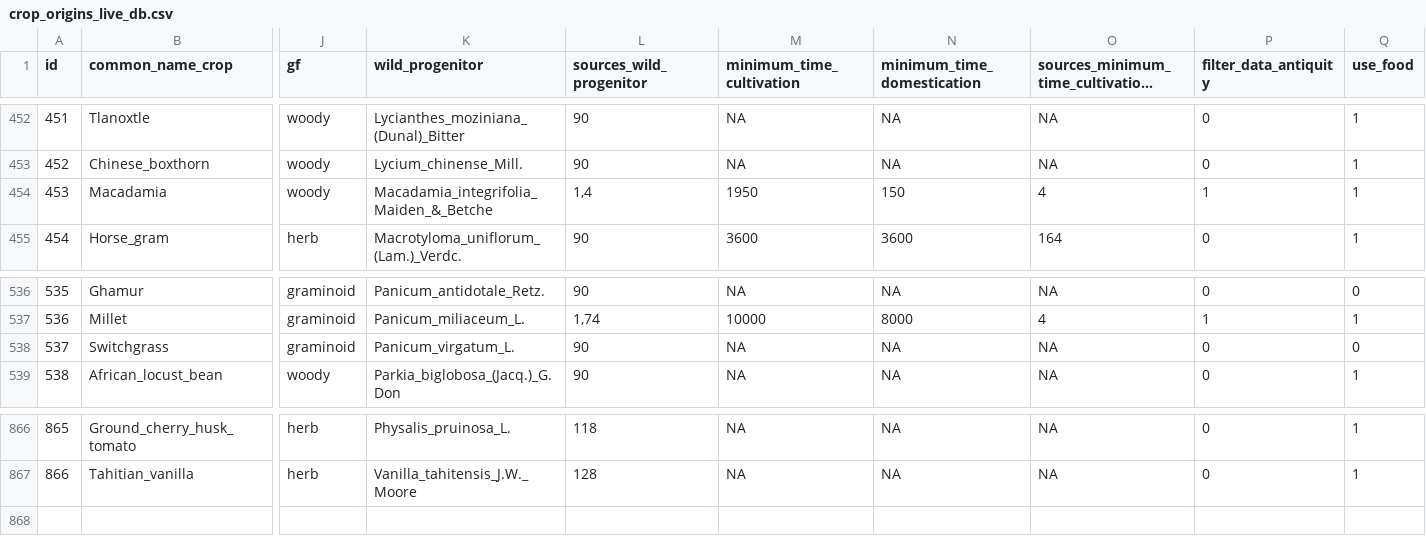
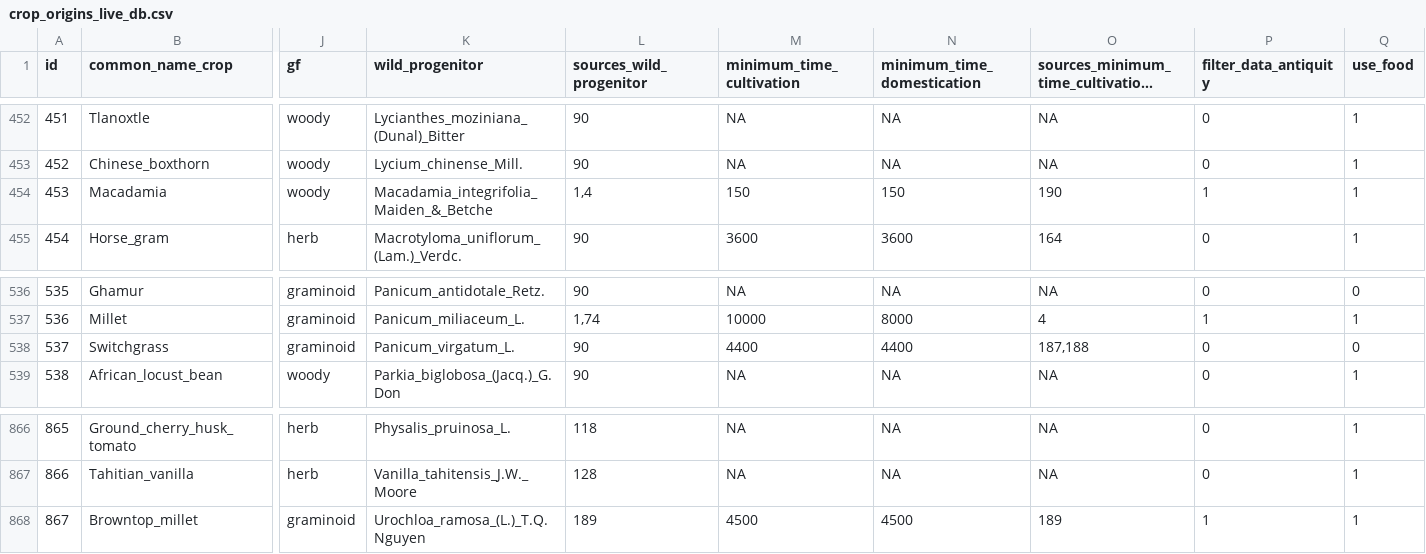
Before and after one commit to rubenmilla/Crop_Origins_Phylo, a CSV file: Crop_Origins_Phylo_v_live/crop_origins_v_live/crop_origins_live_db.csv, drawn as a sheet; only a part is shown, gaps mark what is left out; long unchanged cells end in …; rows hold the shown columns only; the diff names each change by its address in the sheet, - before the commit and + after, or states it on an @@ line.

Commit message:
update Crop origins

```diff
--- a/Crop_Origins_Phylo_v_live/crop_origins_v_live/crop_origins_live_db.csv
+++ b/Crop_Origins_Phylo_v_live/crop_origins_v_live/crop_origins_live_db.csv
-M454 (minimum_time_cultivation): 1950
+M454 (minimum_time_cultivation): 150
-O454: 4
+O454: 190
-M538 (minimum_time_cultivation): NA
+M538 (minimum_time_cultivation): 4400
-N538 (minimum_time_domestication): NA
+N538 (minimum_time_domestication): 4400
-O538: NA
+O538: 187,188
+row 868: 867 | Browntop_millet | graminoid | Urochloa_ramosa_(L.)_T.Q.Nguyen | 189 | 4500 | 4500 | 189 | 1 | 1
```
Also changed, not shown: 4 other files.
